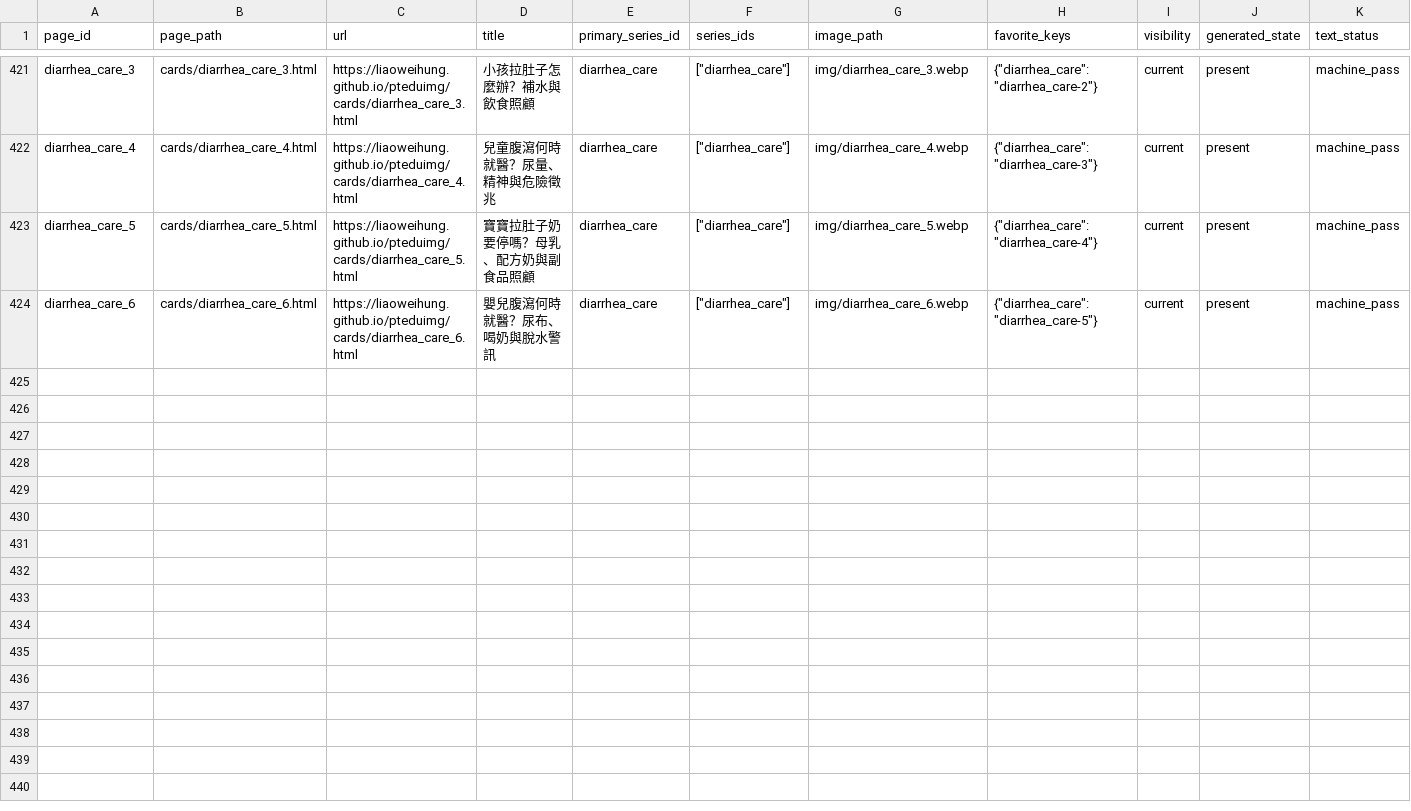
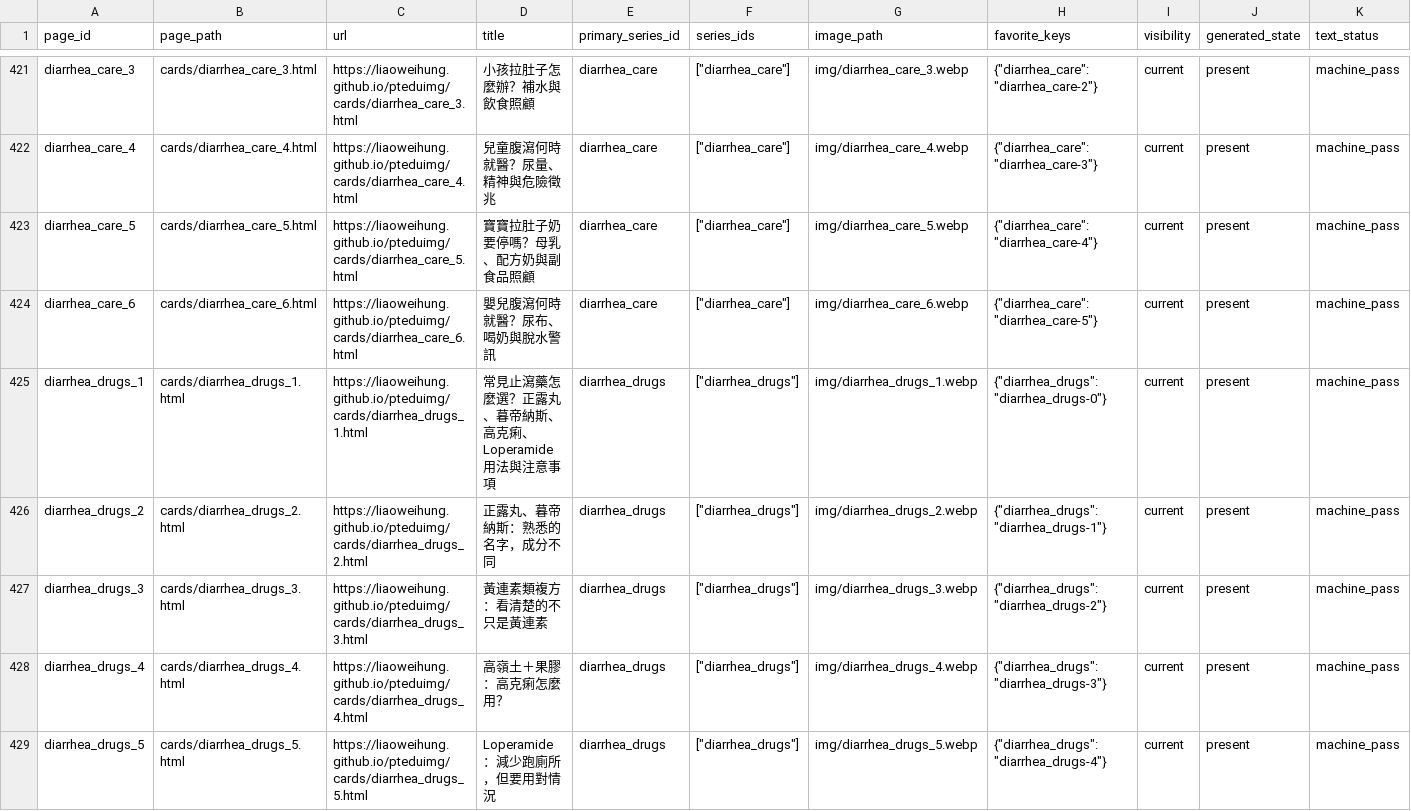
Before and after one commit to liaoweihung/pteduimg, a CSV file: docs/project-management/page-inventory.csv, drawn as a sheet; only a part is shown, gaps mark what is left out; rows hold the shown columns only; the diff names each change by its address in the sheet, - before the commit and + after, or states it on an @@ line.

Commit message:
feat: add diarrhea_drugs cards, text, SEO, backlinks and logo overlay process (CR-2026-074)

```diff
--- a/docs/project-management/page-inventory.csv
+++ b/docs/project-management/page-inventory.csv
+row 425: diarrhea_drugs_1 | cards/diarrhea_drugs_1.html | https://liaoweihung.github.io/pteduimg/cards/diarrhea_drugs_1.html | 常見止瀉藥怎麼選？正露丸、暮帝納斯、高克痢、Loperamide 用法與注意事項 | diarrhea_drugs | ["diarrhea_drugs"] | img/diarrhea_drugs_1.webp | {"diarrhea_drugs":"diarrhea_drugs-0"} | current | present | machine_pass
+row 426: diarrhea_drugs_2 | cards/diarrhea_drugs_2.html | https://liaoweihung.github.io/pteduimg/cards/diarrhea_drugs_2.html | 正露丸、暮帝納斯：熟悉的名字，成分不同 | diarrhea_drugs | ["diarrhea_drugs"] | img/diarrhea_drugs_2.webp | {"diarrhea_drugs":"diarrhea_drugs-1"} | current | present | machine_pass
+row 427: diarrhea_drugs_3 | cards/diarrhea_drugs_3.html | https://liaoweihung.github.io/pteduimg/cards/diarrhea_drugs_3.html | 黃連素類複方：看清楚的不只是黃連素 | diarrhea_drugs | ["diarrhea_drugs"] | img/diarrhea_drugs_3.webp | {"diarrhea_drugs":"diarrhea_drugs-2"} | current | present | machine_pass
+row 428: diarrhea_drugs_4 | cards/diarrhea_drugs_4.html | https://liaoweihung.github.io/pteduimg/cards/diarrhea_drugs_4.html | 高嶺土＋果膠：高克痢怎麼用？ | diarrhea_drugs | ["diarrhea_drugs"] | img/diarrhea_drugs_4.webp | {"diarrhea_drugs":"diarrhea_drugs-3"} | current | present | machine_pass
+row 429: diarrhea_drugs_5 | cards/diarrhea_drugs_5.html | https://liaoweihung.github.io/pteduimg/cards/diarrhea_drugs_5.html | Loperamide：減少跑廁所，但要用對情況 | diarrhea_drugs | ["diarrhea_drugs"] | img/diarrhea_drugs_5.webp | {"diarrhea_drugs":"diarrhea_drugs-4"} | current | present | machine_pass
```
Also changed, not shown: docs/project-management/change-requests.csv, docs/project-management/content-relations.csv, 27 other files.
